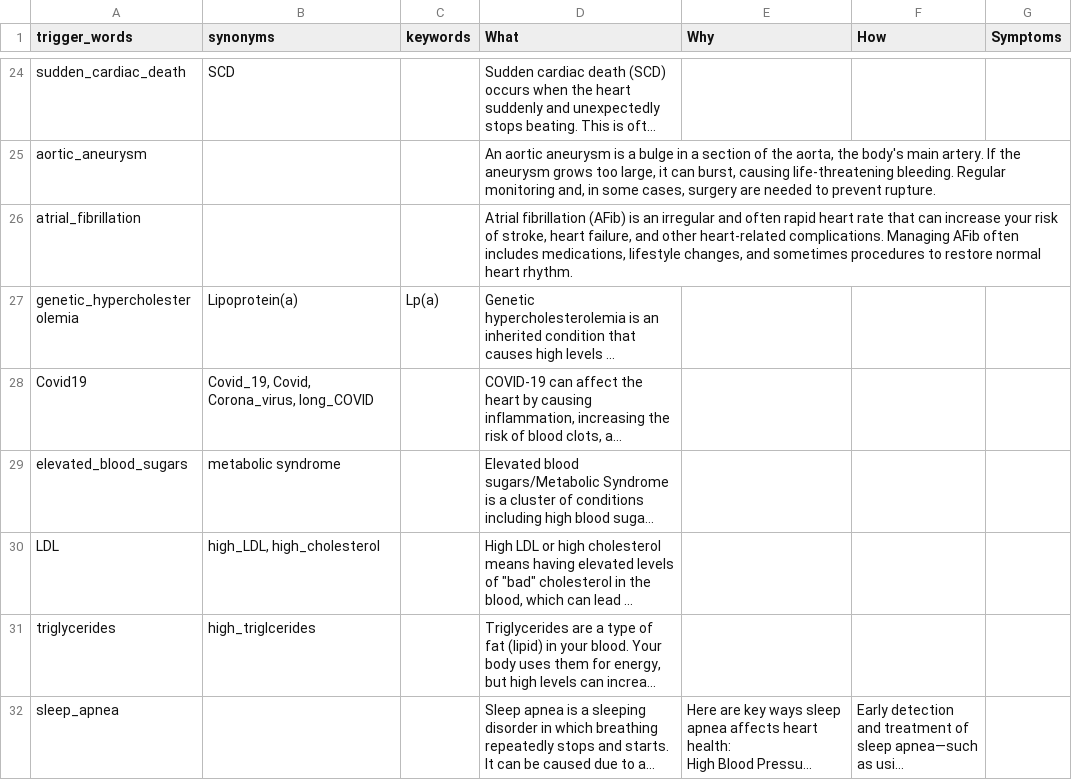
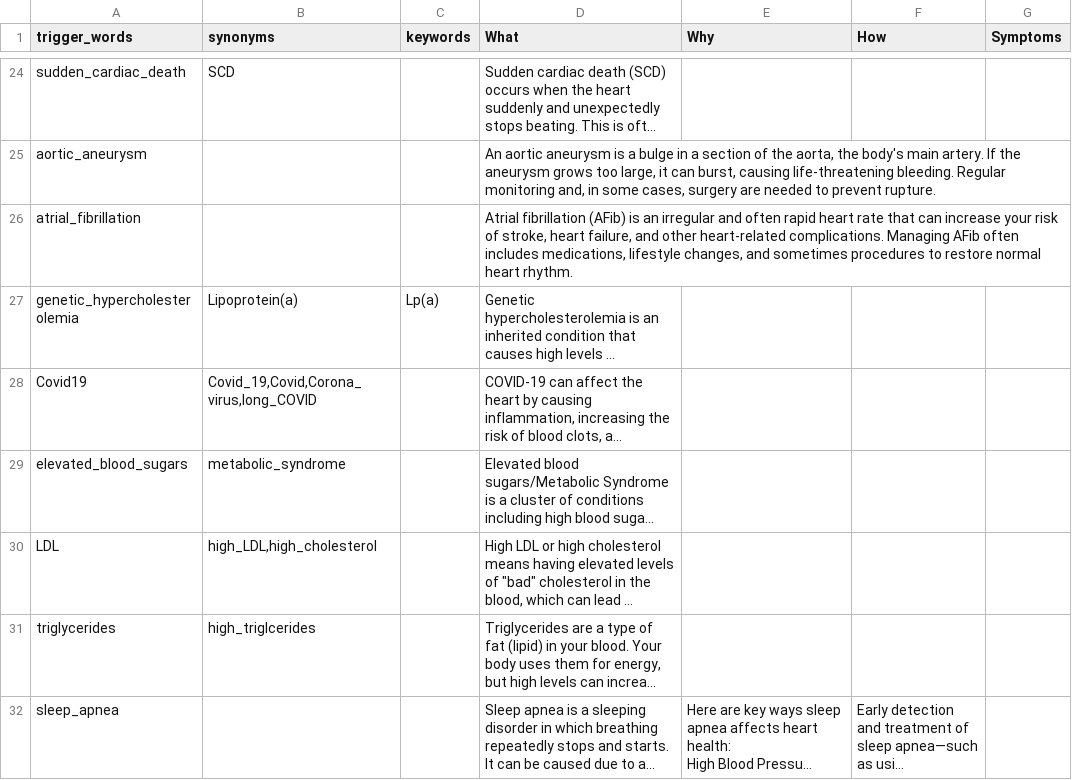
Before and after one commit to MANISH-M0HAN/Mirror1007, a CSV file: heart_health_triggers.csv, drawn as a sheet; only a part is shown, gaps mark what is left out; long unchanged cells end in …; the diff covers the shown part only; the diff names each change by its address in the sheet, - before the commit and + after, or states it on an @@ line.

Commit message:
Removed full stops and extra spaces from synonyms and keywords to standardize formatting

```diff
--- a/heart_health_triggers.csv
+++ b/heart_health_triggers.csv
-B28 (synonyms): Covid_19, Covid, Corona_virus, long_COVID
+B28 (synonyms): Covid_19,Covid,Corona_virus,long_COVID
-B29 (synonyms): metabolic syndrome
+B29 (synonyms): metabolic_syndrome
-B30 (synonyms): high_LDL, high_cholesterol
+B30 (synonyms): high_LDL,high_cholesterol
```
Also changed, not shown: 22 edited cells elsewhere in this file.
